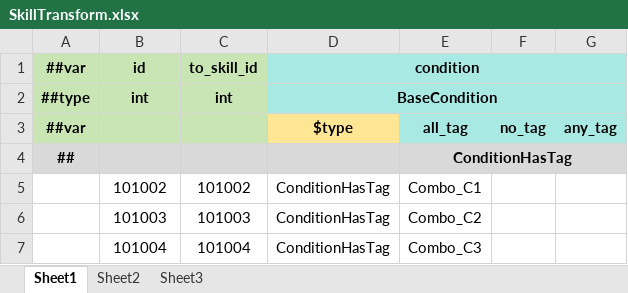
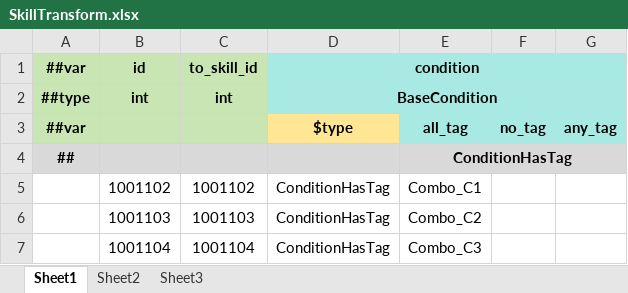
Before and after one commit to Gasskin/U-GAS, an Excel workbook: LuBan/Design/Datas/技能/SkillTransform.xlsx, sheet Sheet1, drawn as a sheet; values as stored, in another font and other column widths than the file's, no borders; the diff names each change by its address in the sheet, - before the commit and + after, or states it on an @@ line.

```diff
--- a/LuBan/Design/Datas/技能/SkillTransform.xlsx (sheet Sheet1)
+++ b/LuBan/Design/Datas/技能/SkillTransform.xlsx (sheet Sheet1)
-B5 (id): 101002
+B5 (id): 1001102
-C5 (to_skill_id): 101002
+C5 (to_skill_id): 1001102
-B6 (id): 101003
+B6 (id): 1001103
-C6 (to_skill_id): 101003
+C6 (to_skill_id): 1001103
-B7 (id): 101004
+B7 (id): 1001104
-C7 (to_skill_id): 101004
+C7 (to_skill_id): 1001104
```
Also changed, not shown: LuBan/Design/Datas/Hero.xlsx, LuBan/Design/Datas/技能/Skill.xlsx, 44 other files.
